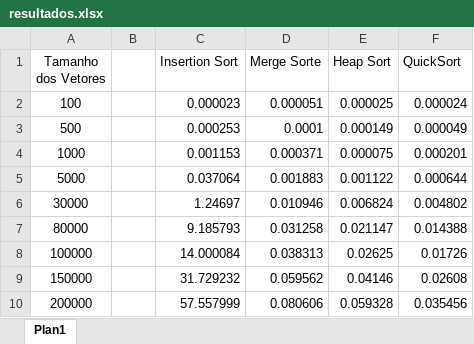
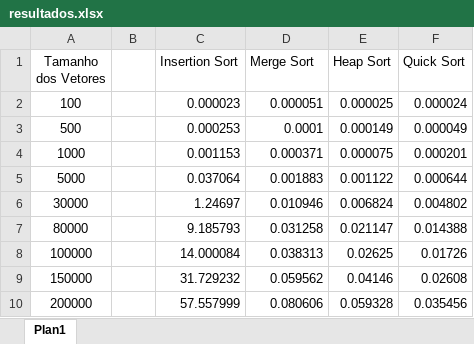
Before and after one commit to hugos94/bucket_sub_algorithms, an Excel workbook: resultados.xlsx, sheet Plan1, drawn as a sheet; values as stored, in another font and other column widths than the file's, no borders; charts and pictures not drawn; the diff names each change by its address in the sheet, - before the commit and + after, or states it on an @@ line.

```diff
--- a/resultados.xlsx (sheet Plan1)
+++ b/resultados.xlsx (sheet Plan1)
-D1: Merge Sorte
+D1: Merge Sort
-F1: QuickSort
+F1: Quick Sort
```
Also changed, not shown: charts or pictures, 7 other files.
